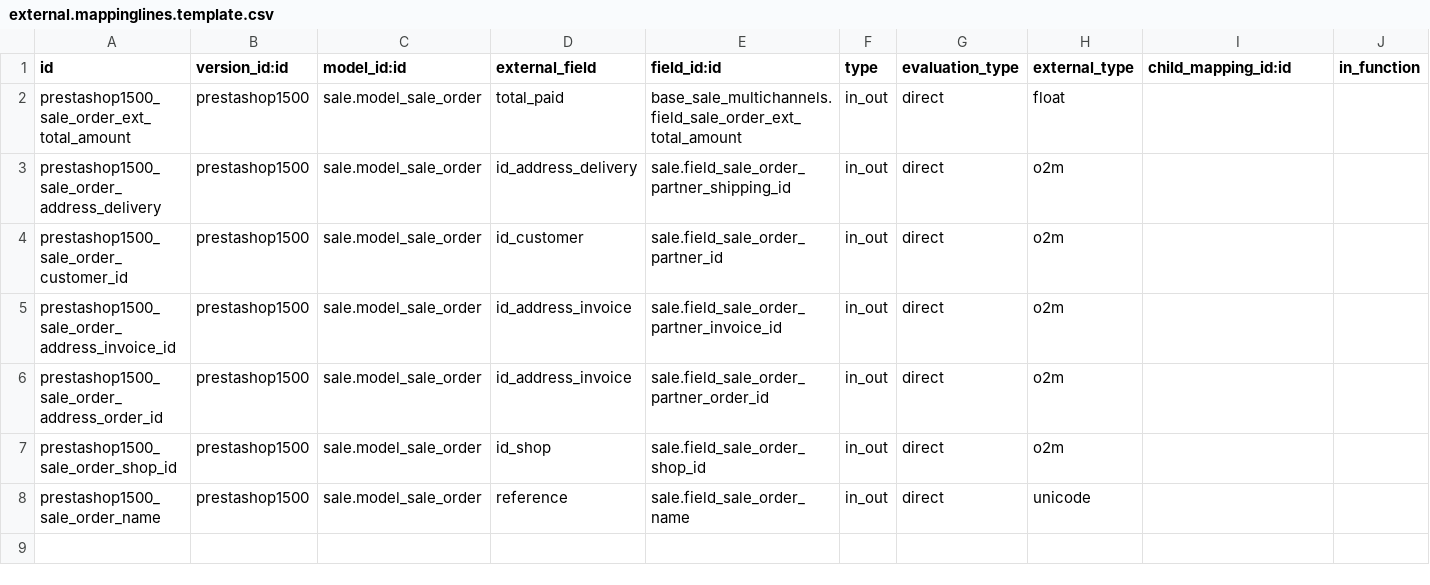
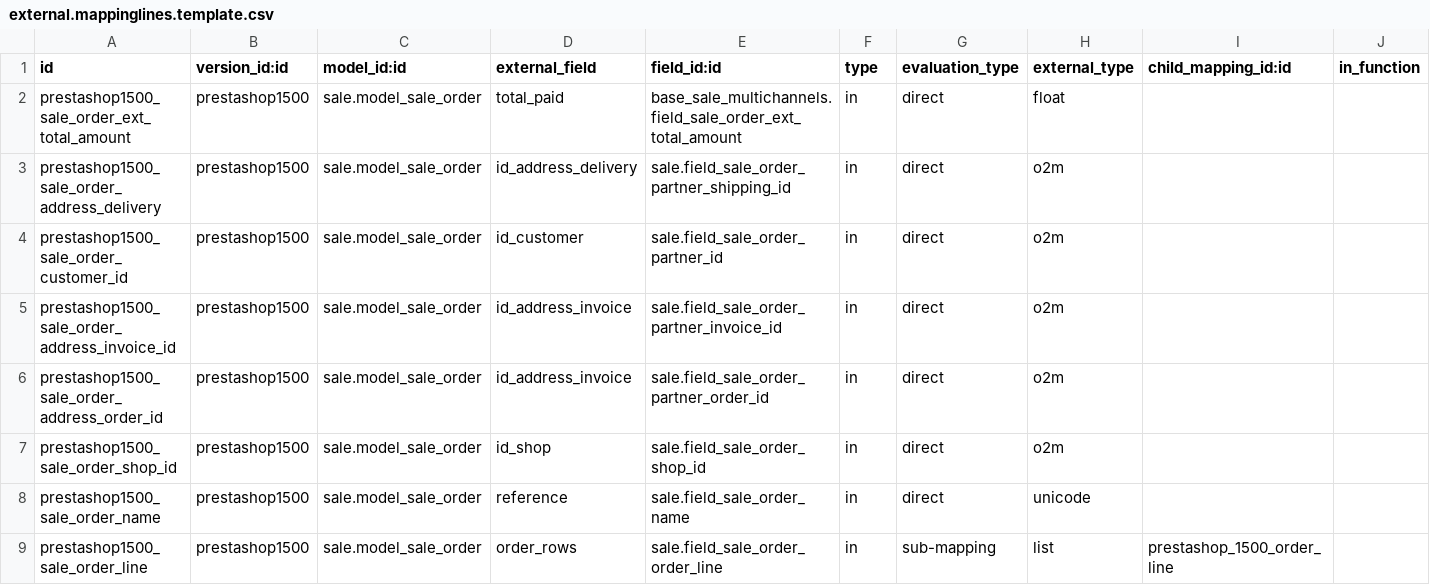
Before and after one commit to effectiveDev0818/prestashop_connector, a CSV file: prestashoperpconnect/settings/1.5.0.0/sale.order/external.mappinglines.template.csv, drawn as a sheet; only a part is shown; rows hold the shown columns only; the diff names each change by its address in the sheet, - before the commit and + after, or states it on an @@ line.

```diff
--- a/prestashoperpconnect/settings/1.5.0.0/sale.order/external.mappinglines.template.csv
+++ b/prestashoperpconnect/settings/1.5.0.0/sale.order/external.mappinglines.template.csv
-F2:F8 (type): in_out
+F2:F8 (type): in
+row 9: prestashop1500_sale_order_line | prestashop1500 | sale.model_sale_order | order_rows | sale.field_sale_order_order_line | in | sub-mapping | list | prestashop_1500_order_line
```
Also changed, not shown: prestashoperpconnect/settings/1.5.0.0/product.product/external.mappinglines.template.csv, 5 other files.
